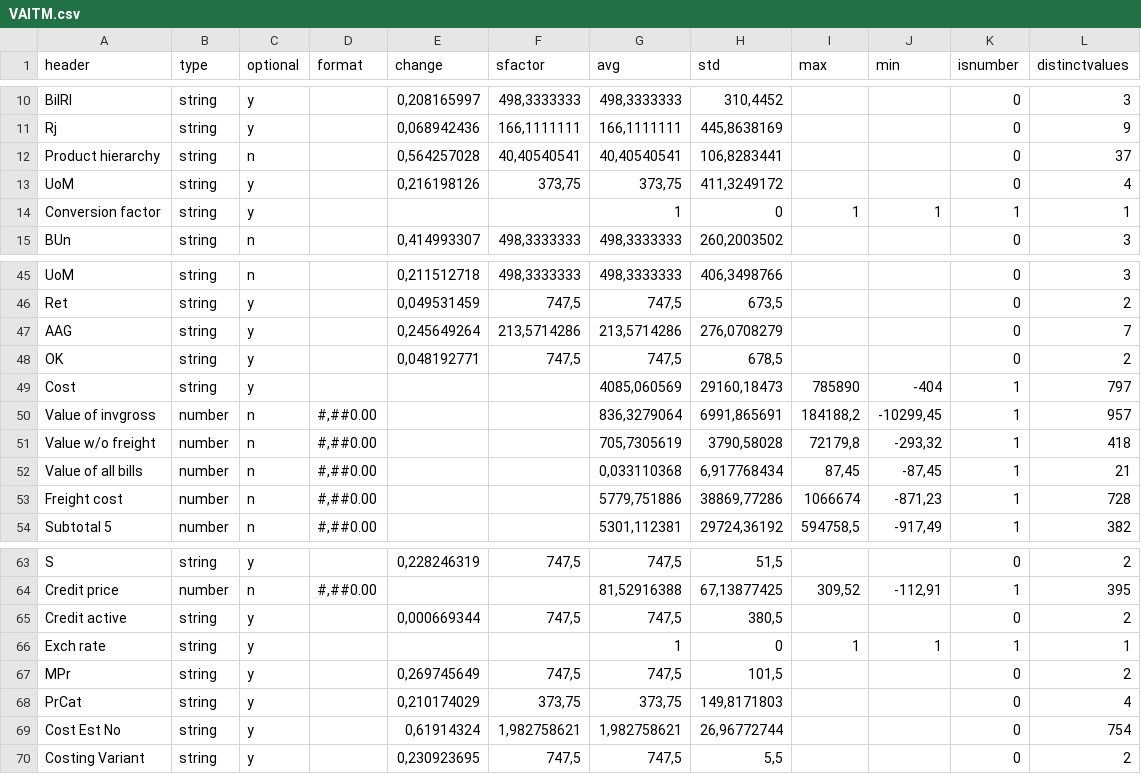
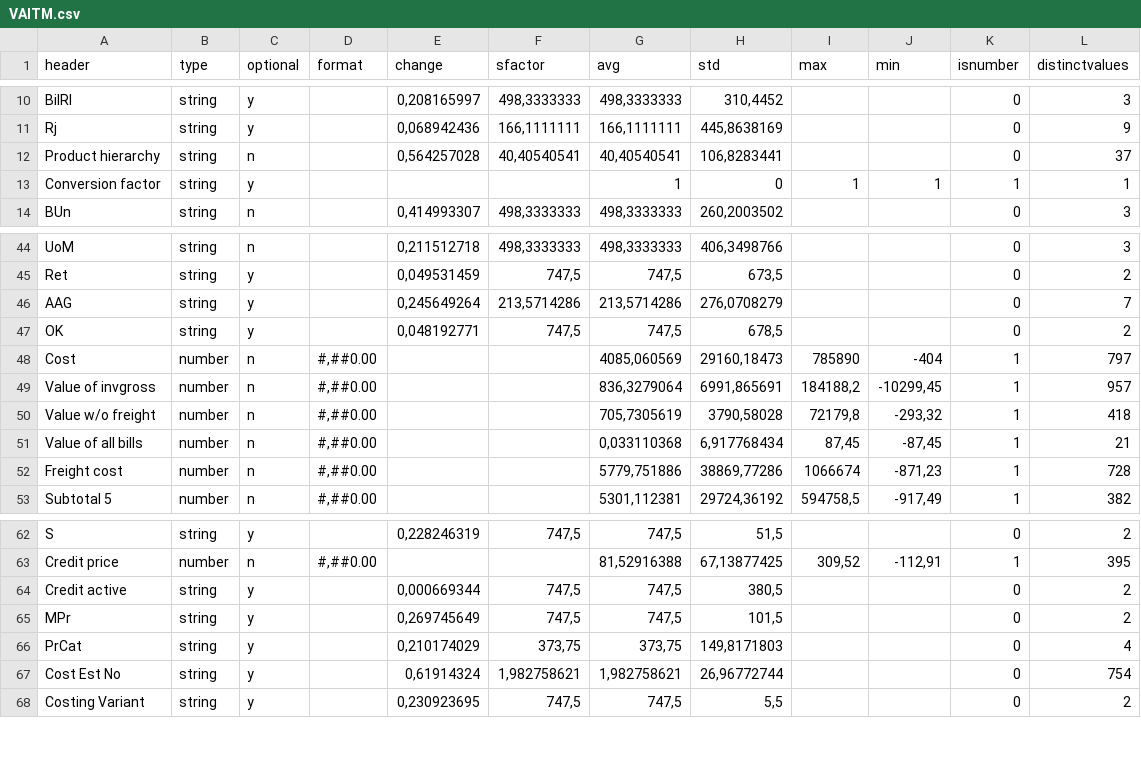
Before and after one commit to scorby/Datagenerator, a CSV file: csvSources/schema/VAITM.csv, drawn as a sheet; only a part is shown, gaps mark what is left out.

```diff
--- a/csvSources/schema/VAITM.csv
+++ b/csvSources/schema/VAITM.csv
@@ -12,3 +12,2 @@ Rj;string;y;;0,068942436;166,1111111;166,1111111;445,8638169;;;0;9
 Product hierarchy;string;n;;0,564257028;40,40540541;40,40540541;106,8283441;;;0;37
-UoM;string;y;;0,216198126;373,75;373,75;411,3249172;;;0;4
 Conversion factor;string;y;;;;1;0;1;1;1;1
@@ -48,3 +47,3 @@ AAG;string;y;;0,245649264;213,5714286;213,5714286;276,0708279;;;0;7
 OK;string;y;;0,048192771;747,5;747,5;678,5;;;0;2
-Cost;string;y;;;;4085,060569;29160,18473;785890;-404;1;797
+Cost;number;n;#,##0.00;;;4085,060569;29160,18473;785890;-404;1;797
 Value of invgross;number;n;#,##0.00;;;836,3279064;6991,865691;184188,2;-10299,45;1;957
@@ -65,3 +64,2 @@ Credit price;number;n;#,##0.00;;;81,52916388;67,13877425;309,52;-112,91;1;395
 Credit active;string;y;;0,000669344;747,5;747,5;380,5;;;0;2
-Exch rate;string;y;;;;1;0;1;1;1;1
 MPr;string;y;;0,269745649;747,5;747,5;101,5;;;0;2
```
Also changed, not shown: csvSources/schema/VDHDR.csv, csvSources/schema/VDITM.csv, 15 other files.
